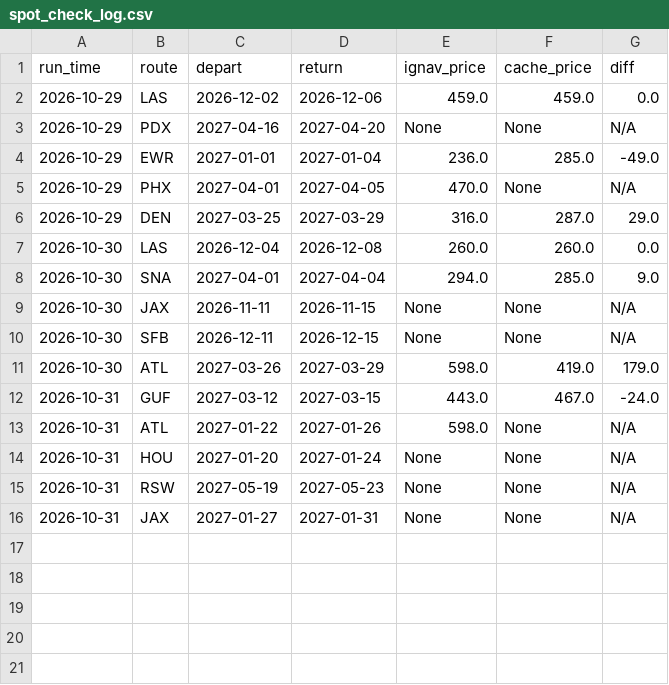
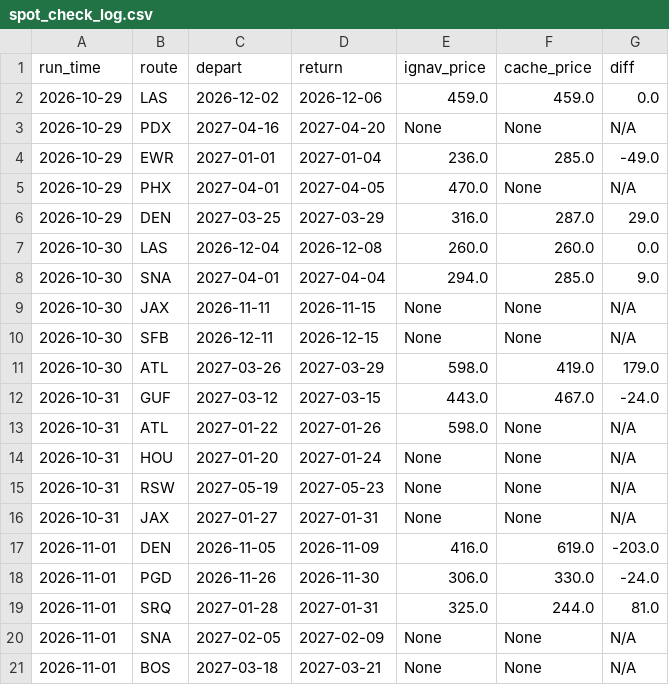
Before and after one commit to kfs80/DSMGetaway, a CSV file: data/spot_check_log.csv, drawn as a sheet.

```diff
--- a/data/spot_check_log.csv
+++ b/data/spot_check_log.csv
@@ -16 +16,6 @@ run_time,route,depart,return,ignav_price,cache_price,diff
 2026-10-31,JAX,2027-01-27,2027-01-31,None,None,N/A
+2026-11-01,DEN,2026-11-05,2026-11-09,416.0,619.0,-203.0
+2026-11-01,PGD,2026-11-26,2026-11-30,306.0,330.0,-24.0
+2026-11-01,SRQ,2027-01-28,2027-01-31,325.0,244.0,81.0
+2026-11-01,SNA,2027-02-05,2027-02-09,None,None,N/A
+2026-11-01,BOS,2027-03-18,2027-03-21,None,None,N/A
```
